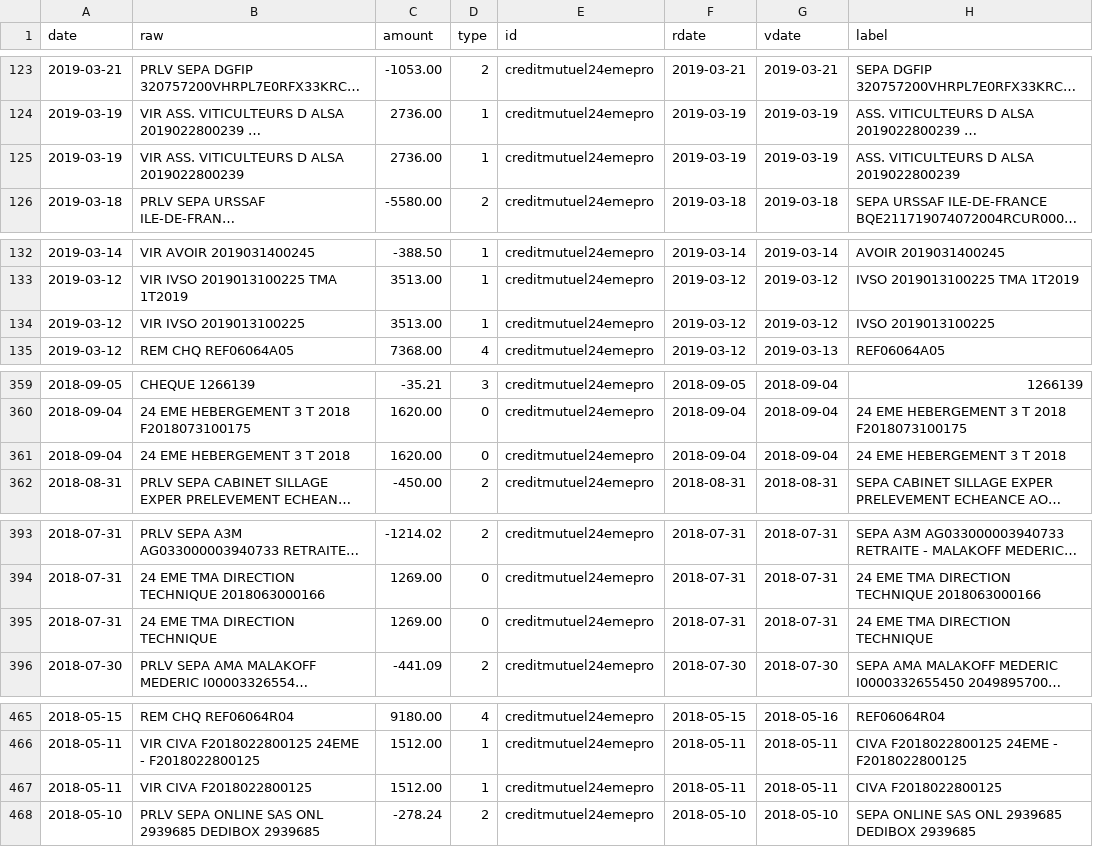
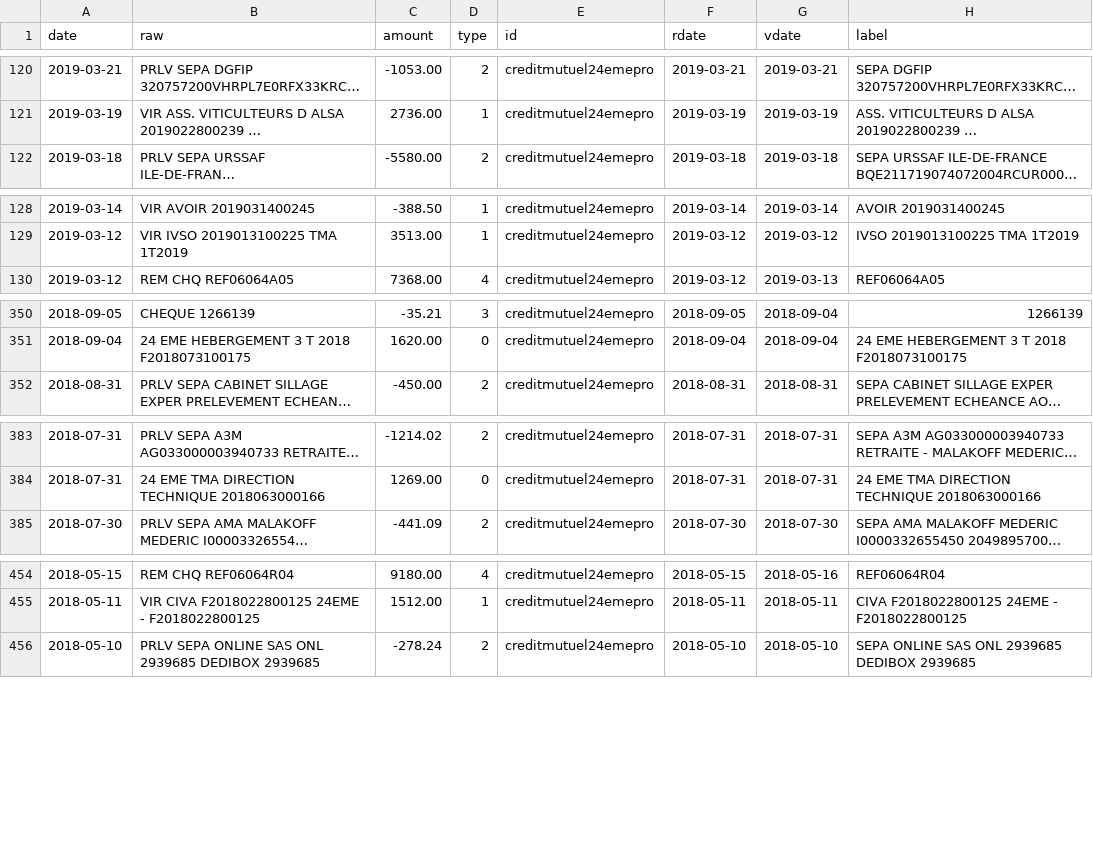
Before and after one commit to 24eme/banque, a CSV file: data/history.csv, drawn as a sheet; only a part is shown, gaps mark what is left out; long unchanged cells end in …; the diff covers the shown part only; the diff names each change by its address in the sheet, - before the commit and + after, or states it on an @@ line.

```diff
--- a/data/history.csv
+++ b/data/history.csv
-row 125: 2019-03-19 | VIR ASS. VITICULTEURS D ALSA 2019022800239 | 2736.00 | 1 | creditmutuel24emepro | 2019-03-19 | 2019-03-19 | ASS. VITICULTEURS D ALSA 2019022800239
-row 134: 2019-03-12 | VIR IVSO 2019013100225 | 3513.00 | 1 | creditmutuel24emepro | 2019-03-12 | 2019-03-12 | IVSO 2019013100225
-row 361: 2018-09-04 | 24 EME HEBERGEMENT 3 T 2018 | 1620.00 | 0 | creditmutuel24emepro | 2018-09-04 | 2018-09-04 | 24 EME HEBERGEMENT 3 T 2018
-row 395: 2018-07-31 | 24 EME TMA DIRECTION TECHNIQUE | 1269.00 | 0 | creditmutuel24emepro | 2018-07-31 | 2018-07-31 | 24 EME TMA DIRECTION TECHNIQUE
-row 467: 2018-05-11 | VIR CIVA F2018022800125 | 1512.00 | 1 | creditmutuel24emepro | 2018-05-11 | 2018-05-11 | CIVA F2018022800125
```
Also changed, not shown: 8 removed rows elsewhere in this file.
